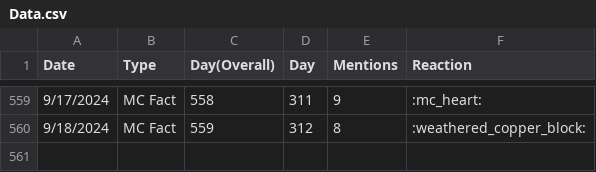
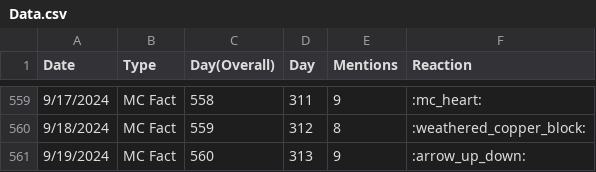
Before and after one commit to TruMiner/riddlegraph, a CSV file: Data.csv, drawn as a sheet; only a part is shown, gaps mark what is left out.

Commit message:
Updated MC Fact of the Day graph for 9/19.

```diff
--- a/Data.csv
+++ b/Data.csv
@@ -560 +560,2 @@ Date,Type,Day(Overall),Day,Mentions,Reaction
 9/18/2024,MC Fact,559,312,8,:weathered_copper_block:
+9/19/2024,MC Fact,560,313,9,:arrow_up_down:
```
